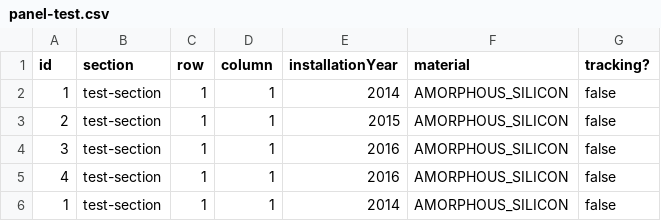
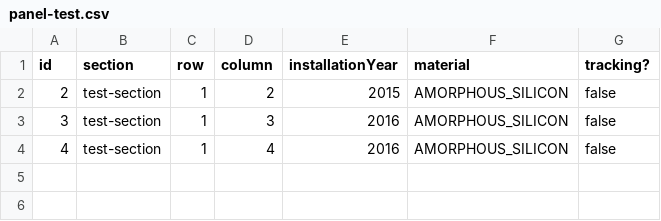
Before and after one commit to njsutliff/solarfarm, a CSV file: data/panel-test.csv, drawn as a sheet.

Commit message:
tests for data layer complete

```diff
--- a/data/panel-test.csv
+++ b/data/panel-test.csv
@@ -1,6 +1,4 @@
 id,section,row,column,installationYear,material,tracking?
-1,test-section,1,1,2014,AMORPHOUS_SILICON,false
-2,test-section,1,1,2015,AMORPHOUS_SILICON,false
-3,test-section,1,1,2016,AMORPHOUS_SILICON,false
-4,test-section,1,1,2016,AMORPHOUS_SILICON,false
-1,test-section,1,1,2014,AMORPHOUS_SILICON,false
+2,test-section,1,2,2015,AMORPHOUS_SILICON,false
+3,test-section,1,3,2016,AMORPHOUS_SILICON,false
+4,test-section,1,4,2016,AMORPHOUS_SILICON,false
```
Also changed, not shown: data/panel-seed.csv, 6 other files.
